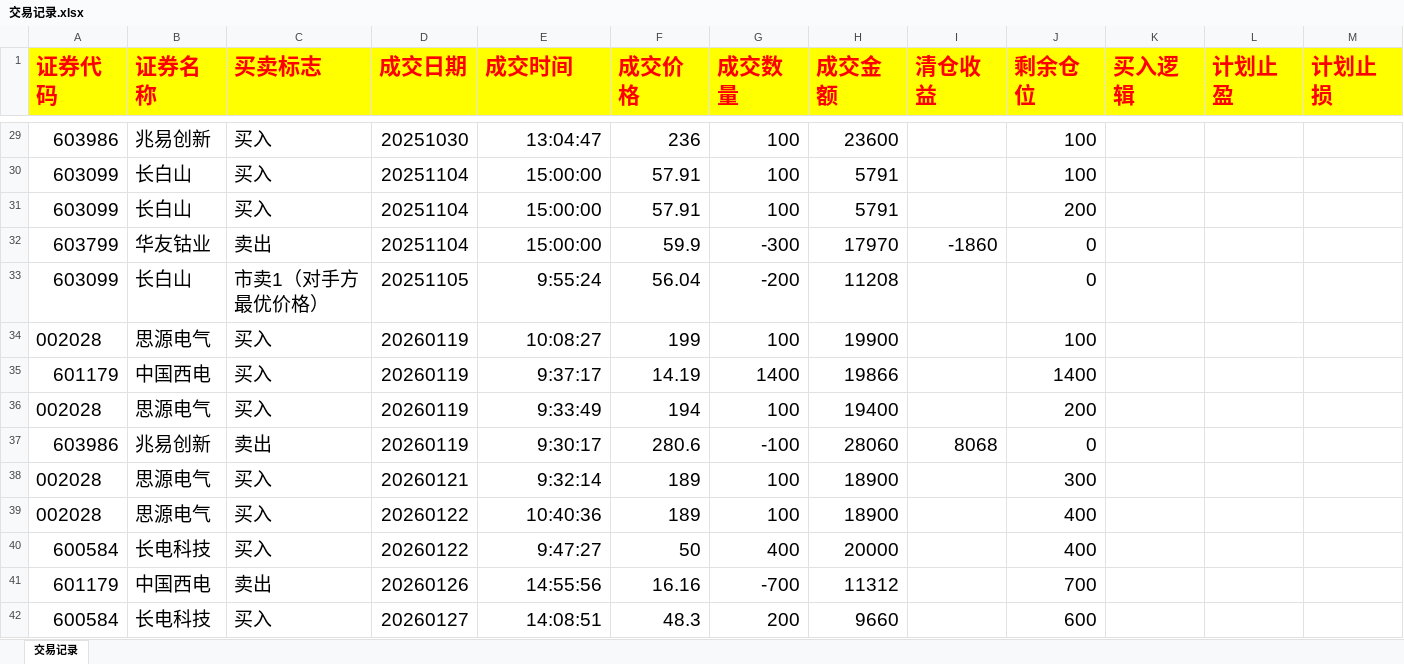
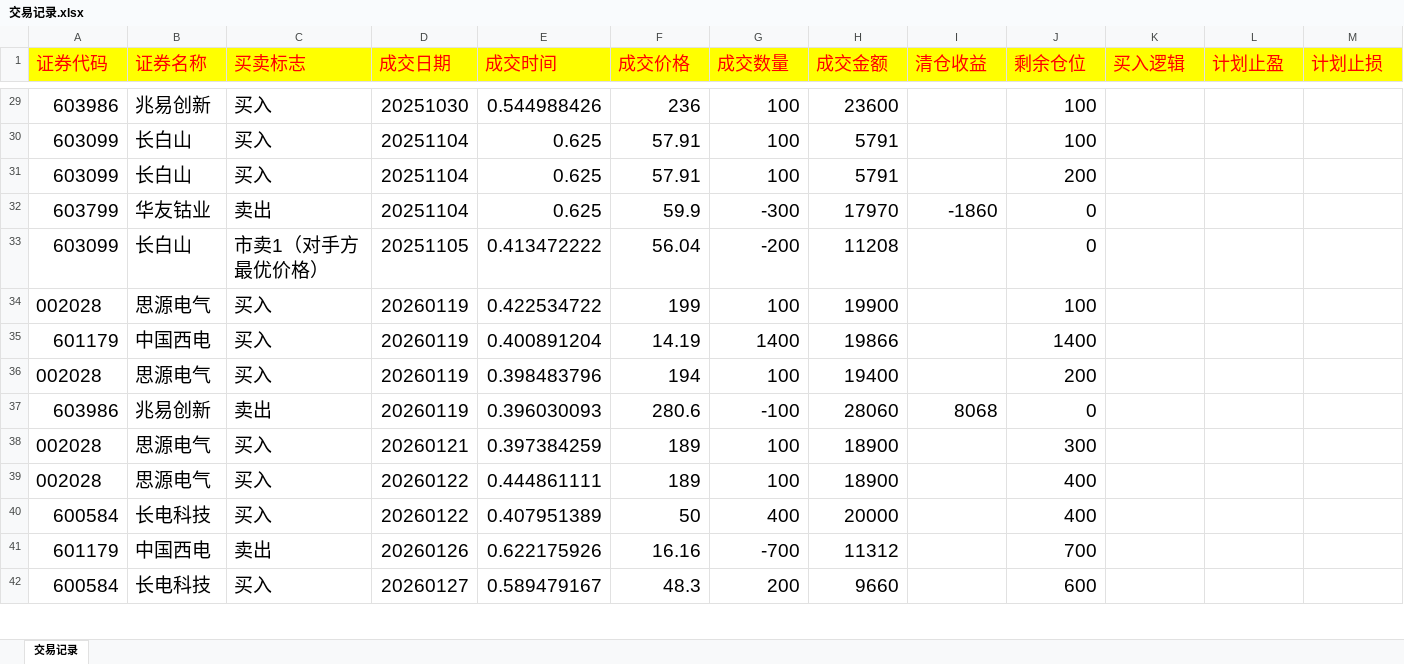
Before and after one commit to buyaofan0001-lang/Trading_assess, an Excel workbook: 交易记录.xlsx, sheet 交易记录, drawn as a sheet; only a part is shown, gaps mark what is left out; values as stored, in another font and other column widths than the file's, no borders; the diff covers the shown part only; the diff names each change by its address in the sheet, - before the commit and + after, or states it on an @@ line.

```diff
--- a/交易记录.xlsx (sheet 交易记录)
+++ b/交易记录.xlsx (sheet 交易记录)
-A1:M1 bold: on
+A1:M1 bold: off, text size: smaller
-E29 (成交时间): 13:04:47
+E29 (成交时间): 0.544988426
-E30:E32 (成交时间): 15:00:00
+E30:E32 (成交时间): 0.625
-E33 (成交时间): 9:55:24
+E33 (成交时间): 0.413472222
-E34 (成交时间): 10:08:27
+E34 (成交时间): 0.422534722
-E35 (成交时间): 9:37:17
+E35 (成交时间): 0.400891204
-E36 (成交时间): 9:33:49
+E36 (成交时间): 0.398483796
-E37 (成交时间): 9:30:17
+E37 (成交时间): 0.396030093
-E38 (成交时间): 9:32:14
+E38 (成交时间): 0.397384259
-E39 (成交时间): 10:40:36
+E39 (成交时间): 0.444861111
-E40 (成交时间): 9:47:27
+E40 (成交时间): 0.407951389
-E41 (成交时间): 14:55:56
+E41 (成交时间): 0.622175926
-E42 (成交时间): 14:08:51
+E42 (成交时间): 0.589479167
```
Also changed, not shown: 84 edited cells and cell formats elsewhere in this sheet.
